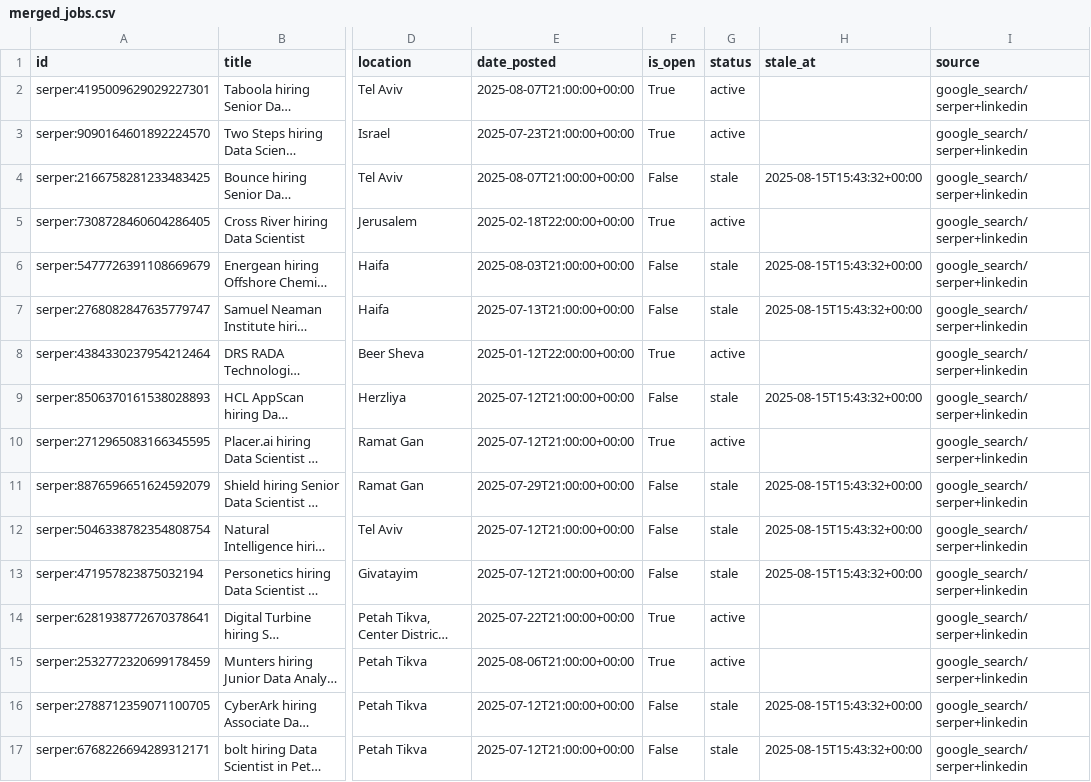
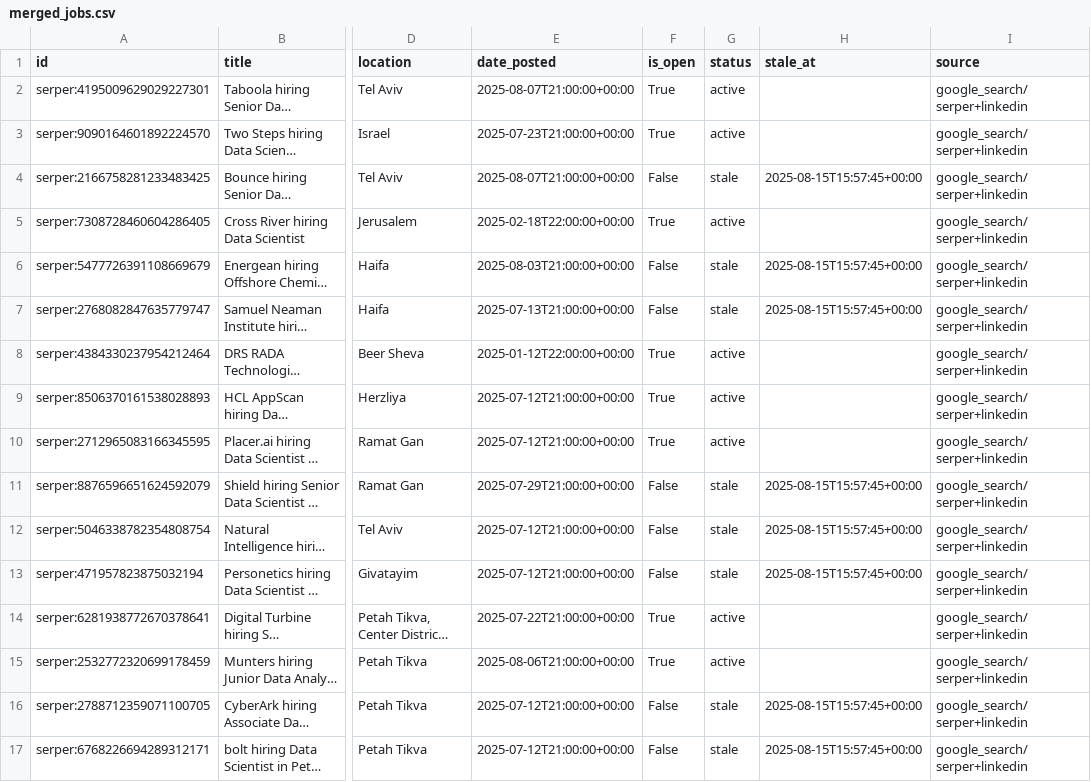
Before and after one commit to mayabreslauer/Data-Scientist-Positions, a CSV file: merged_jobs.csv, drawn as a sheet; only a part is shown, gaps mark what is left out; long unchanged cells end in …; the diff covers the shown part only; the diff names each change by its address in the sheet, - before the commit and + after, or states it on an @@ line.

```diff
--- a/merged_jobs.csv
+++ b/merged_jobs.csv
-H4 (stale_at): 2025-08-15T15:43:32+00:00
+H4 (stale_at): 2025-08-15T15:57:45+00:00
-H6:H7 (stale_at): 2025-08-15T15:43:32+00:00
+H6:H7 (stale_at): 2025-08-15T15:57:45+00:00
-F9 (is_open): False
+F9 (is_open): True
-G9 (status): stale
+G9 (status): active
-H9 (stale_at): 2025-08-15T15:43:32+00:00
+H9 (stale_at): (empty)
-H11:H13 (stale_at): 2025-08-15T15:43:32+00:00
+H11:H13 (stale_at): 2025-08-15T15:57:45+00:00
-H16:H17 (stale_at): 2025-08-15T15:43:32+00:00
+H16:H17 (stale_at): 2025-08-15T15:57:45+00:00
```
Also changed, not shown: 37 edited cells elsewhere in this file.
